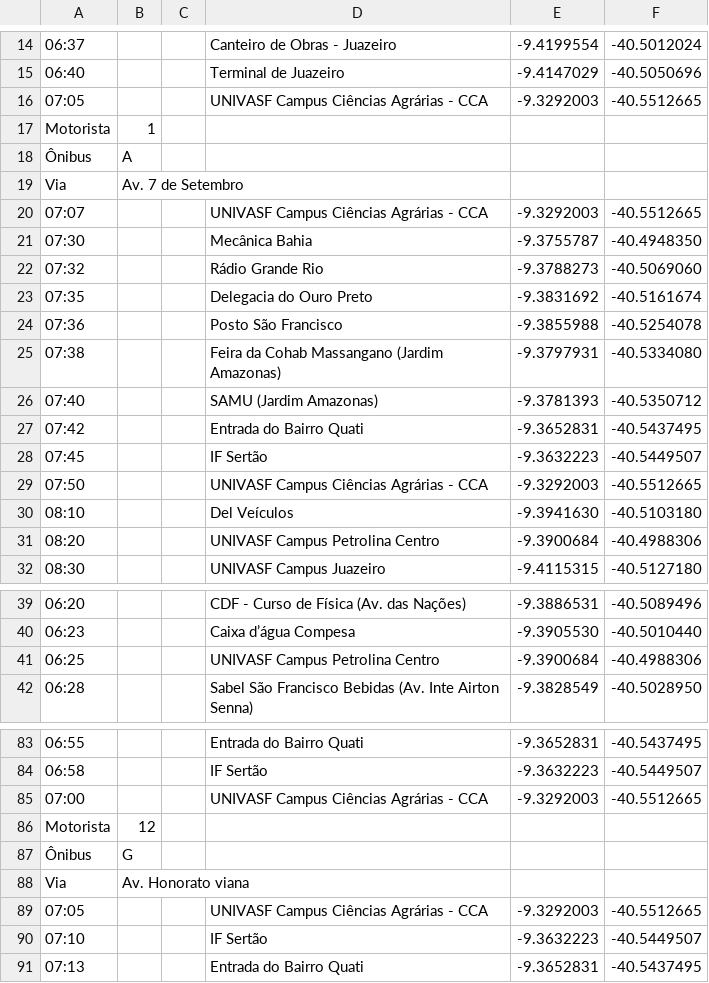
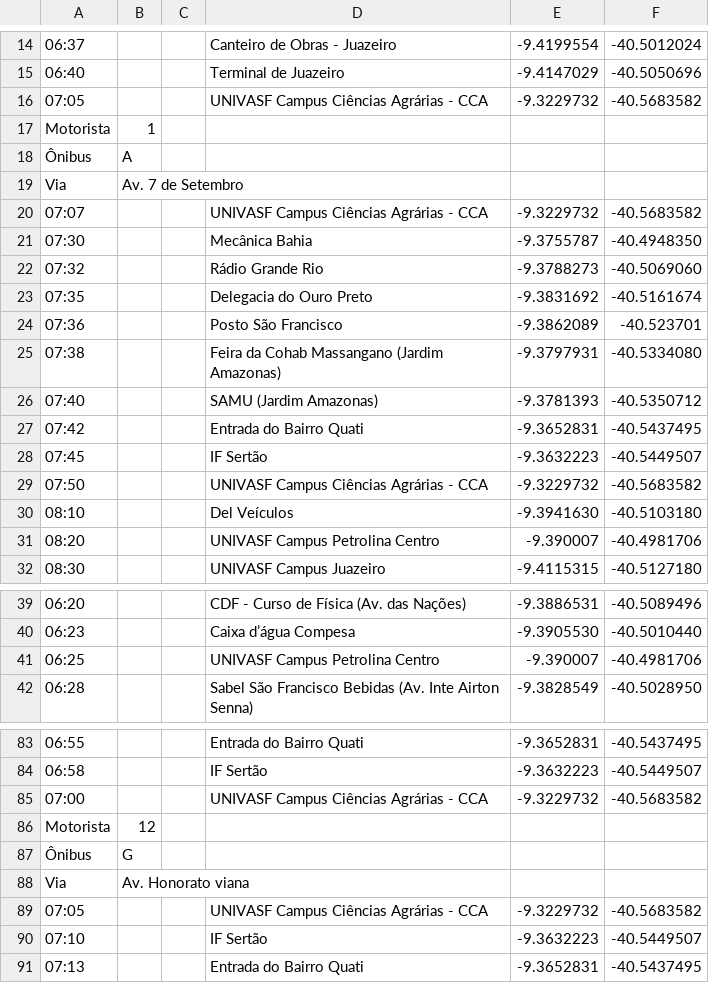
Before and after one commit to pedrosobral/rotas.json, a CSV file: routes.csv, drawn as a sheet; only a part is shown, gaps mark what is left out; the diff covers the shown part only; the diff names each change by its address in the sheet, - before the commit and + after, or states it on an @@ line.

```diff
--- a/routes.csv
+++ b/routes.csv
-E16: -9.3292003
+E16: -9.3229732
-F16: -40.5512665
+F16: -40.5683582
-E20: -9.3292003
+E20: -9.3229732
-F20: -40.5512665
+F20: -40.5683582
-E24: -9.3855988
+E24: -9.3862089
-F24: -40.5254078
+F24: -40.523701
-E29: -9.3292003
+E29: -9.3229732
-F29: -40.5512665
+F29: -40.5683582
-E31: -9.3900684
+E31: -9.390007
-F31: -40.4988306
+F31: -40.4981706
-E41: -9.3900684
+E41: -9.390007
-F41: -40.4988306
+F41: -40.4981706
-E85: -9.3292003
+E85: -9.3229732
-F85: -40.5512665
+F85: -40.5683582
-E89: -9.3292003
+E89: -9.3229732
-F89: -40.5512665
+F89: -40.5683582
```
Also changed, not shown: 136 edited cells elsewhere in this file, 2 other files.
